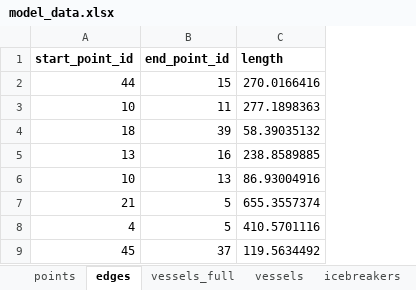
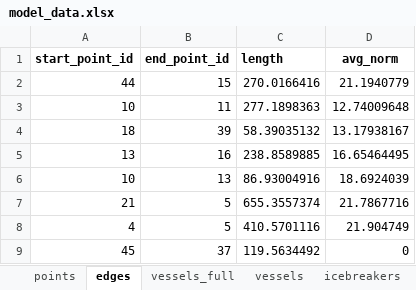
Before and after one commit to Branch-and-win/Hack_SMP, an Excel workbook: data/model_data.xlsx, sheet edges, drawn as a sheet; only a part is shown; values as stored, in another font and other column widths than the file's, no borders; the diff names each change by its address in the sheet, - before the commit and + after, or states it on an @@ line.

```diff
--- a/data/model_data.xlsx (sheet edges)
+++ b/data/model_data.xlsx (sheet edges)
+column D (avg_norm), rows 2-9: 21.1940779 | 12.74009648 | 13.17938167 | 16.65464495 | 18.6924039 | 21.7867716 | 21.904749 | 0
```
Also changed, not shown: 3 other files.
